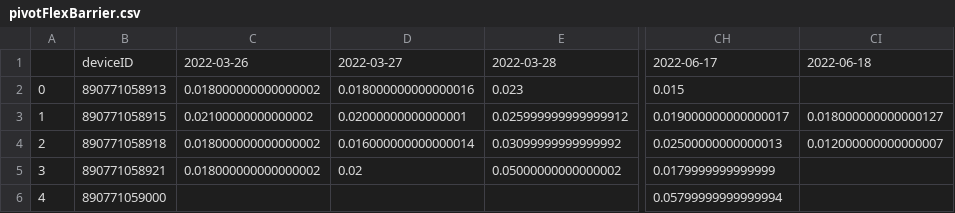
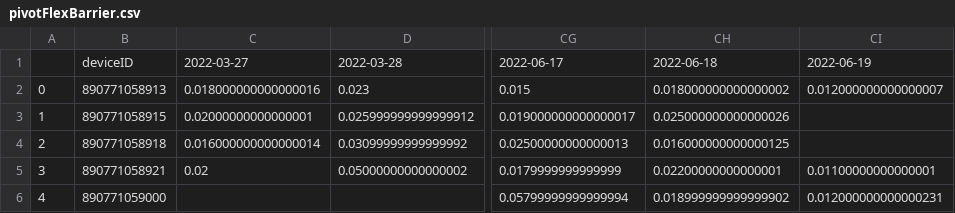
Before and after one commit to treestuff/DataFiles, a CSV file: pivotFlexBarrier.csv, drawn as a sheet; only a part is shown, gaps mark what is left out; removed rows and columns are numbered as before the commit, all else as after; the diff names each change by its address in the sheet, - before the commit and + after, or states it on an @@ line.

```diff
--- a/pivotFlexBarrier.csv
+++ b/pivotFlexBarrier.csv
-column C, rows 1-5: 2022-03-26 | 0.018000000000000002 | 0.02100000000000002 | 0.018000000000000002 | 0.018000000000000002
+column CH, rows 1-6: 2022-06-18 | 0.018000000000000002 | 0.025000000000000026 | 0.016000000000000125 | 0.02200000000000001 | 0.018999999999999902
-CI1: 2022-06-18
+CI1: 2022-06-19
-CI2: (empty)
+CI2: 0.012000000000000007
-CI3: 0.018000000000000127
+CI3: (empty)
-CI4: 0.012000000000000007
+CI4: (empty)
-CI5: (empty)
+CI5: 0.01100000000000001
-CI6: (empty)
+CI6: 0.012000000000000231
```
Also changed, not shown: DataCumulatedFlex2.csv, treeInfoDailyUpdate.csv.
